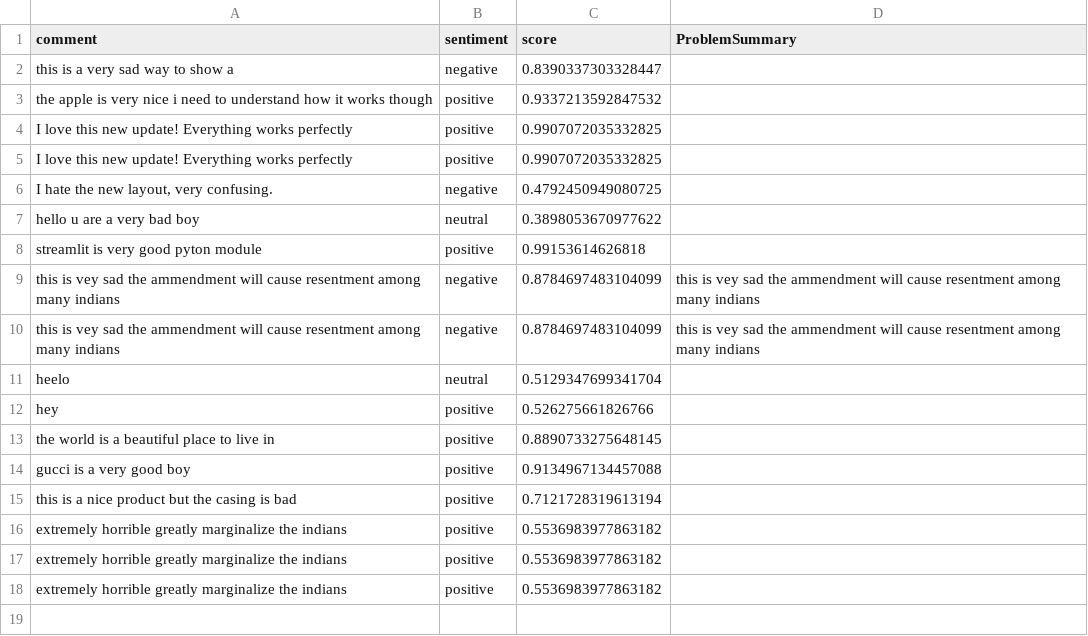
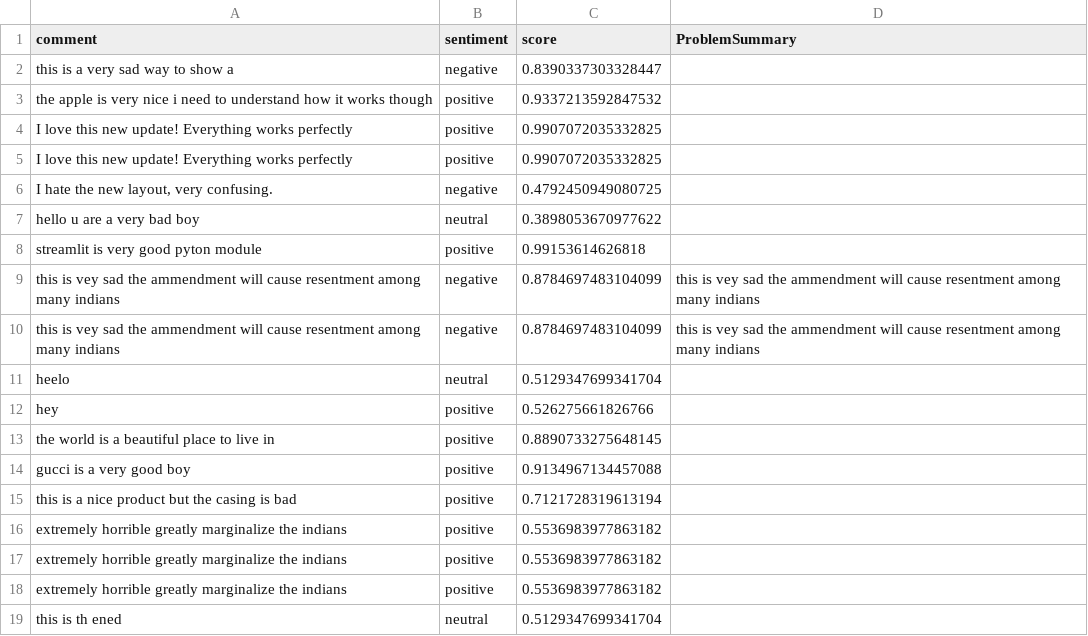
Before and after one commit to ivanho-git/commentanalysis, a CSV file: comments.csv, drawn as a sheet.

Commit message:
Update comments 2025-09-22 19:46:37.618695

```diff
--- a/comments.csv
+++ b/comments.csv
@@ -23 +23,2 @@ extremely horrible greatly marginalize the indians,positive,0.5536983977863182,
 extremely horrible greatly marginalize the indians,positive,0.5536983977863182,
+this is th ened,neutral,0.5129347699341704,
```
